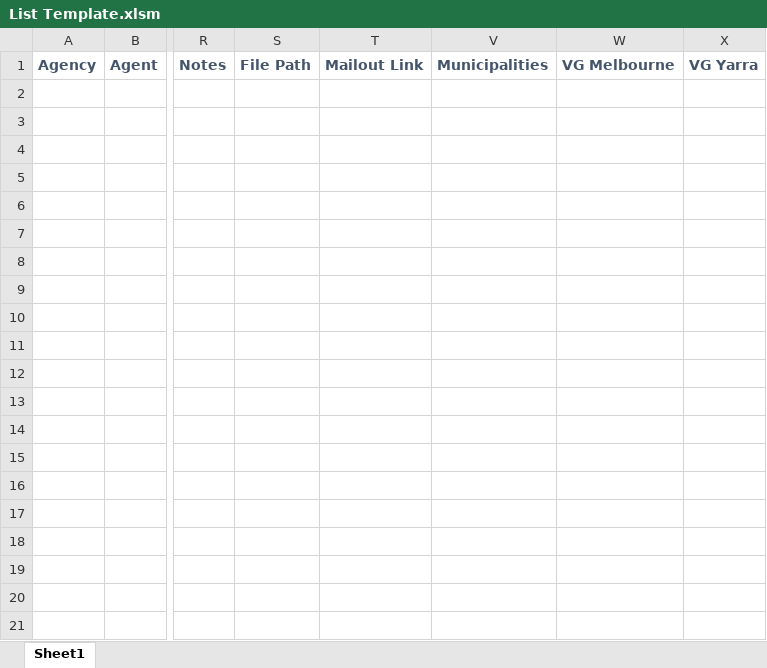
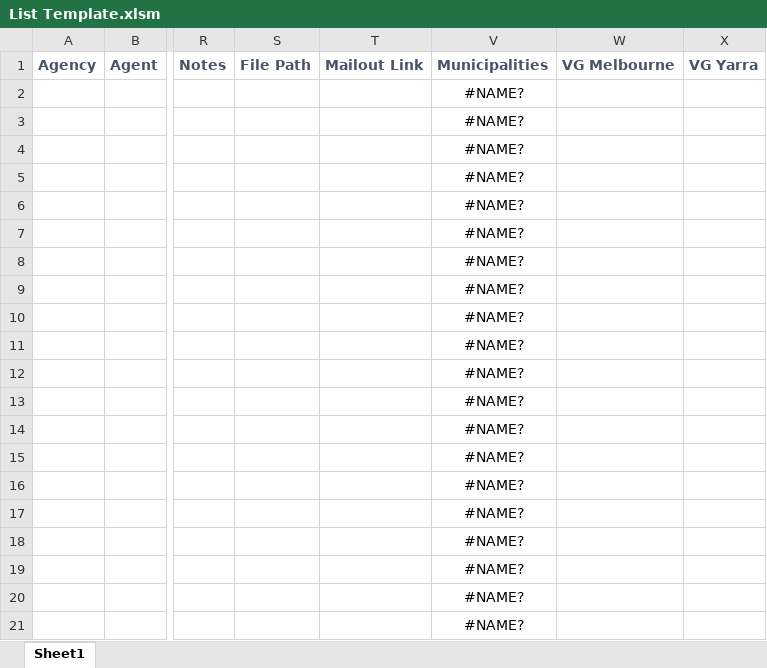
Before and after one commit to ltmoo2/mailout, an Excel workbook: mailout/List Template.xlsm, sheet Sheet1, drawn as a sheet; only a part is shown, gaps mark what is left out; values as stored, in another font and other column widths than the file's, no borders; conditional formats not drawn; rows hold the shown columns only; the diff covers the shown part only; the diff names each change by its address in the sheet, - before the commit and + after, or states it on an @@ line.

Commit message:
Can create list

```diff
--- a/mailout/List Template.xlsm (sheet Sheet1)
+++ b/mailout/List Template.xlsm (sheet Sheet1)
+row 2:  |  |  |  |  | #NAME?
+row 3:  |  |  |  |  | #NAME?
+row 4:  |  |  |  |  | #NAME?
+row 5:  |  |  |  |  | #NAME?
+row 6:  |  |  |  |  | #NAME?
+row 7:  |  |  |  |  | #NAME?
+row 8:  |  |  |  |  | #NAME?
+row 9:  |  |  |  |  | #NAME?
+row 10:  |  |  |  |  | #NAME?
+row 11:  |  |  |  |  | #NAME?
+row 12:  |  |  |  |  | #NAME?
+row 13:  |  |  |  |  | #NAME?
+row 14:  |  |  |  |  | #NAME?
+row 15:  |  |  |  |  | #NAME?
+row 16:  |  |  |  |  | #NAME?
+row 17:  |  |  |  |  | #NAME?
+row 18:  |  |  |  |  | #NAME?
+row 19:  |  |  |  |  | #NAME?
+row 20:  |  |  |  |  | #NAME?
+row 21:  |  |  |  |  | #NAME?
```
Also changed, not shown: 179 added rows elsewhere in this sheet, hidden cells, 3 other files.
